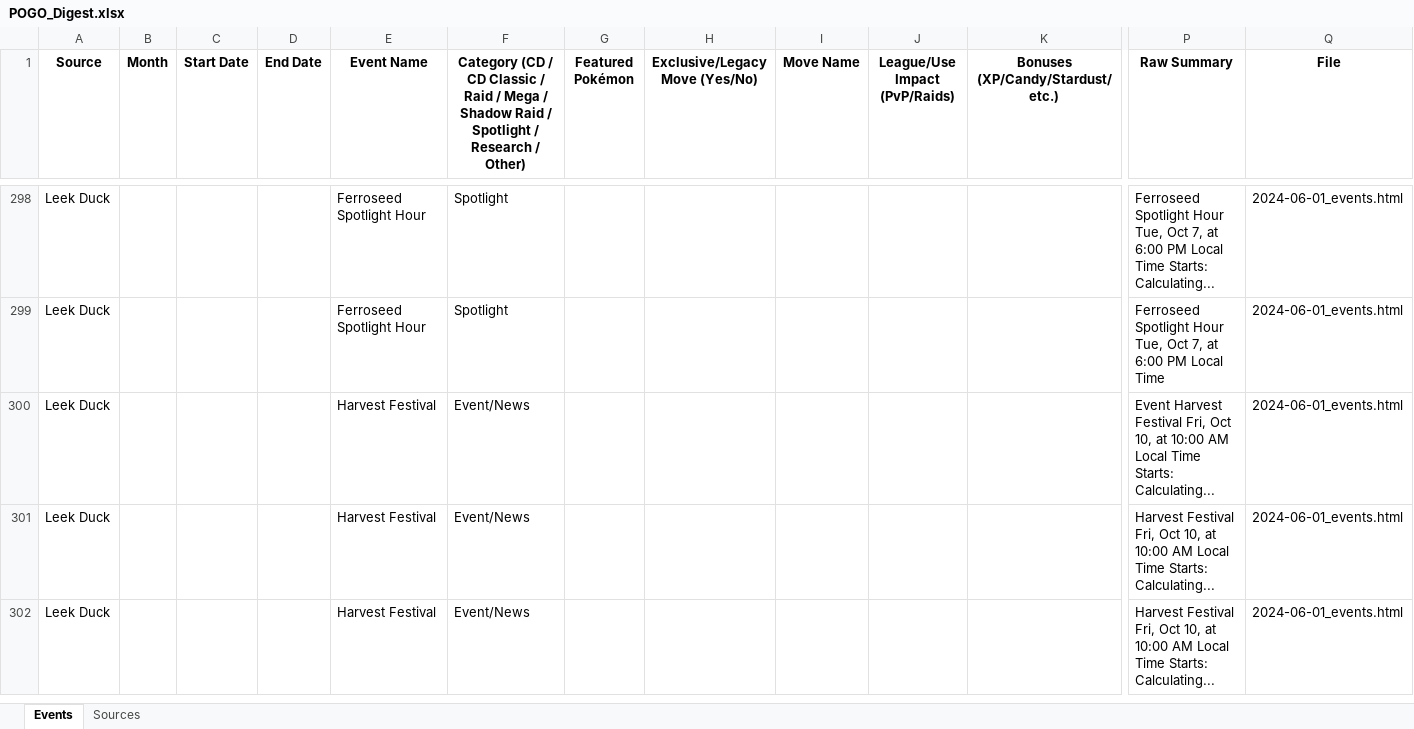
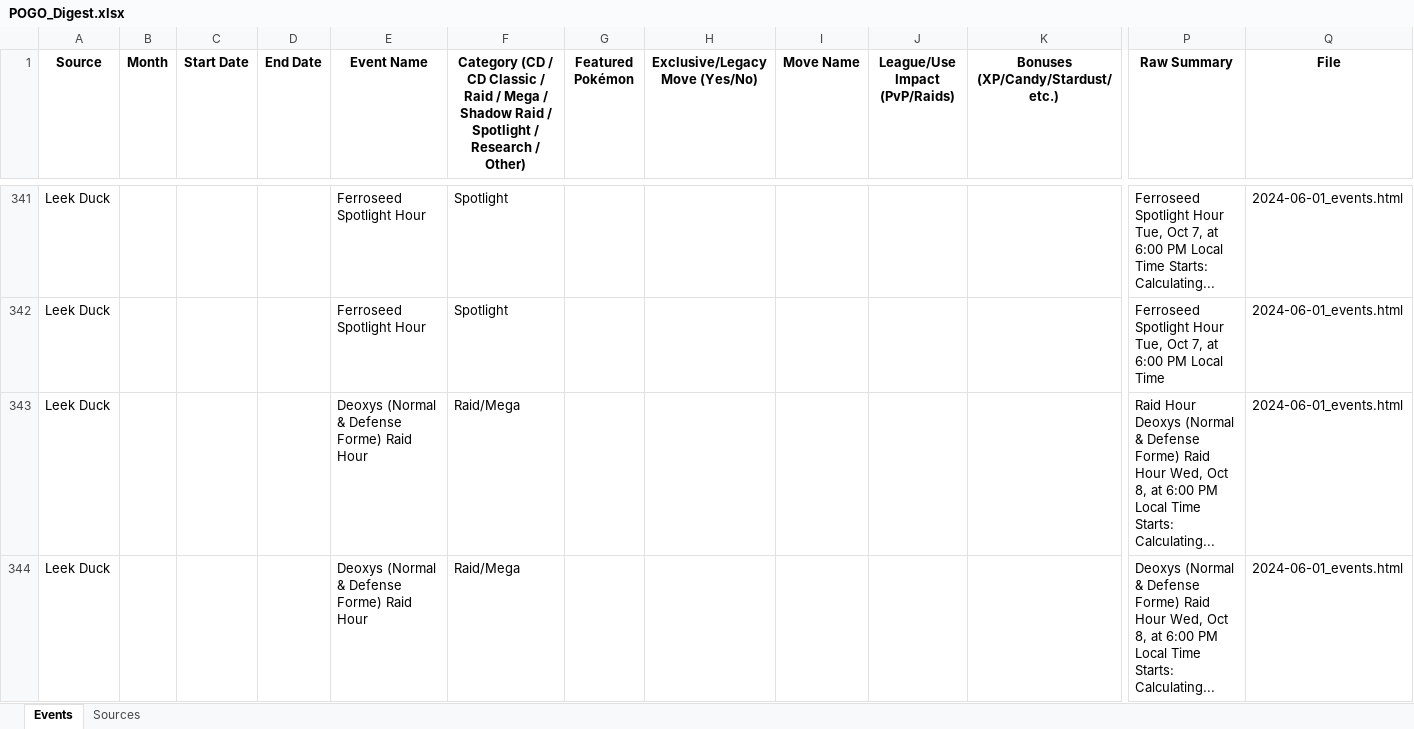
Before and after one commit to siIkie/Pokemon-go-data-scraper-compiler, an Excel workbook: outputs/latest/POGO_Digest.xlsx, sheet Events, drawn as a sheet; only a part is shown, gaps mark what is left out; the shorter side is filled out with more unchanged rows; values as stored, in another font and other column widths than the file's, no borders; rows hold the shown columns only; the diff covers the shown part only; the diff names each change by its address in the sheet, - before the commit and + after, or states it on an @@ line.

```diff
--- a/outputs/latest/POGO_Digest.xlsx (sheet Events)
+++ b/outputs/latest/POGO_Digest.xlsx (sheet Events)
+row 343: Leek Duck |  |  |  | Deoxys (Normal & Defense Forme) Raid Hour | Raid/Mega |  |  |  |  |  | Raid Hour Deoxys (Normal & Defense Forme) Raid Hour Wed, Oct 8, at 6:00 PM Local Time Starts: Calculating... | 2024-06-01_events.html
+row 344: Leek Duck |  |  |  | Deoxys (Normal & Defense Forme) Raid Hour | Raid/Mega |  |  |  |  |  | Deoxys (Normal & Defense Forme) Raid Hour Wed, Oct 8, at 6:00 PM Local Time Starts: Calculating... | 2024-06-01_events.html
```
Also changed, not shown: 74 added rows, 5 removed rows and 3 edited cells elsewhere in this sheet, 4 other files.
